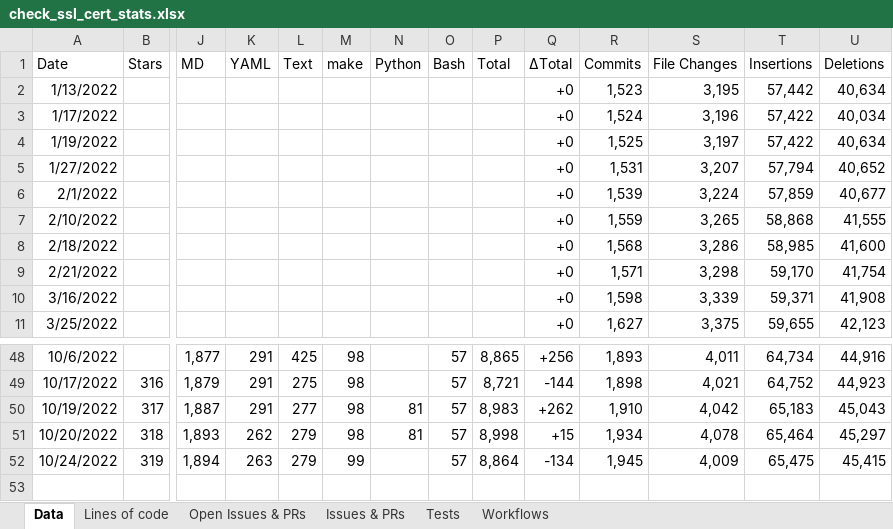
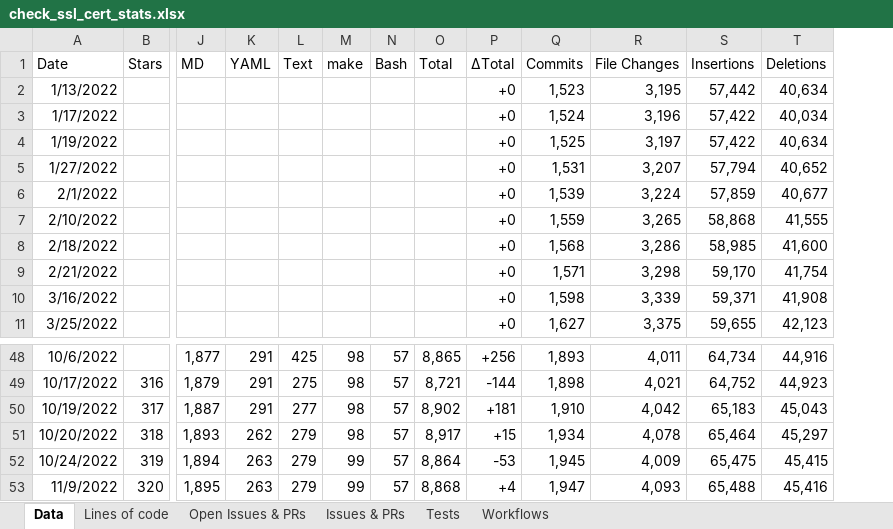
Before and after one commit to matteocorti/check_ssl_cert, an Excel workbook: varia/check_ssl_cert_stats.xlsx, sheet Data, drawn as a sheet; only a part is shown, gaps mark what is left out; values as stored, in another font and other column widths than the file's, no borders; table styles not drawn; removed rows and columns are numbered as before the commit, all else as after; rows hold the shown columns only; the diff names each change by its address in the sheet, - before the commit and + after, or states it on an @@ line.

Commit message:
Updated the stats

```diff
--- a/varia/check_ssl_cert_stats.xlsx (sheet Data)
+++ b/varia/check_ssl_cert_stats.xlsx (sheet Data)
-column N (Python), rows 50-51: 81 | 81
-O50 (Total): 8,983
+O50 (Total): 8,902
-P50 (∆Total): +262
+P50 (∆Total): +181
-O51 (Total): 8,998
+O51 (Total): 8,917
-P52 (∆Total): -134
+P52 (∆Total): -53
+row 53: 11/9/2022 | 320 | 1,895 | 263 | 279 | 99 | 57 | 8,868 | +4 | 1,947 | 4,093 | 65,488 | 45,416
```
Also changed, not shown: formulas that keep their value, charts or pictures.
